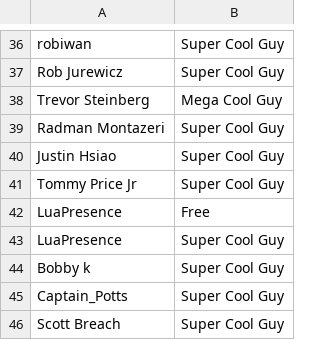
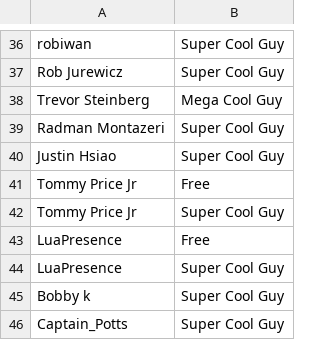
Before and after one commit to bobwulff/patreonscroll, a CSV file: patrons.csv, drawn as a sheet; only a part is shown, gaps mark what is left out; the shorter side is filled out with more unchanged rows; the diff names each change by its address in the sheet, - before the commit and + after, or states it on an @@ line.

```diff
--- a/patrons.csv
+++ b/patrons.csv
+row 41: Tommy Price Jr | Free
```
